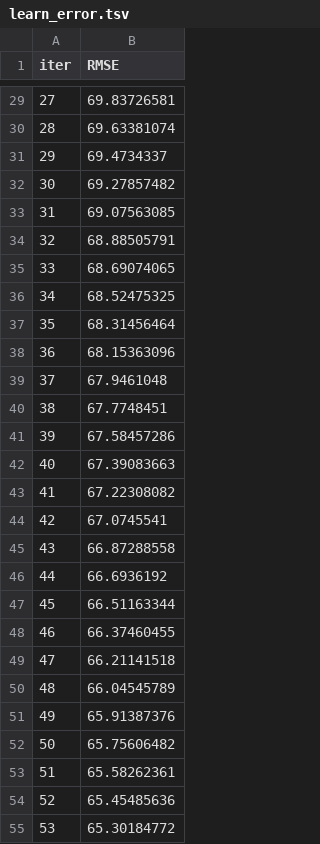
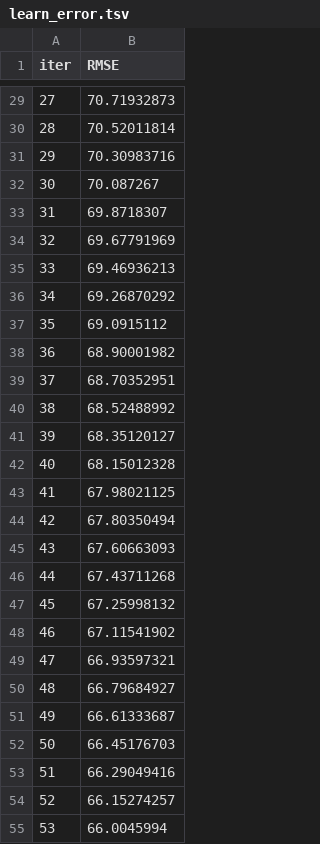
Before and after one commit to DanielJensen0144/aie-paired-t-test, a TSV file: src/catboost_info/learn_error.tsv, drawn as a sheet; only a part is shown, gaps mark what is left out; the diff covers the shown part only.

```diff
--- a/src/catboost_info/learn_error.tsv
+++ b/src/catboost_info/learn_error.tsv
@@ -29,27 +29,27 @@ iter	RMSE
-27	69.83726581
-28	69.63381074
-29	69.4734337
-30	69.27857482
-31	69.07563085
-32	68.88505791
-33	68.69074065
-34	68.52475325
-35	68.31456464
-36	68.15363096
-37	67.9461048
-38	67.7748451
-39	67.58457286
-40	67.39083663
-41	67.22308082
-42	67.0745541
-43	66.87288558
-44	66.6936192
-45	66.51163344
-46	66.37460455
-47	66.21141518
-48	66.04545789
-49	65.91387376
-50	65.75606482
-51	65.58262361
-52	65.45485636
-53	65.30184772
+27	70.71932873
+28	70.52011814
+29	70.30983716
+30	70.087267
+31	69.8718307
+32	69.67791969
+33	69.46936213
+34	69.26870292
+35	69.0915112
+36	68.90001982
+37	68.70352951
+38	68.52488992
+39	68.35120127
+40	68.15012328
+41	67.98021125
+42	67.80350494
+43	67.60663093
+44	67.43711268
+45	67.25998132
+46	67.11541902
+47	66.93597321
+48	66.79684927
+49	66.61333687
+50	66.45176703
+51	66.29049416
+52	66.15274257
+53	66.0045994
```
Also changed, not shown: 173 edited cells elsewhere in this file, src/catboost_info/test_error.tsv, src/catboost_info/time_left.tsv, 5 other files.
